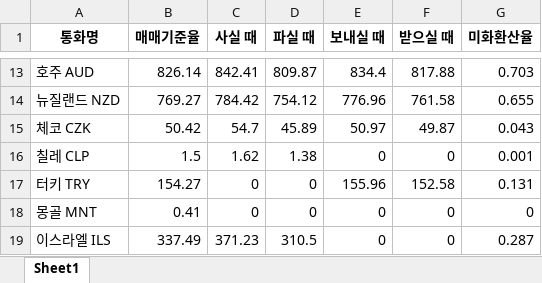
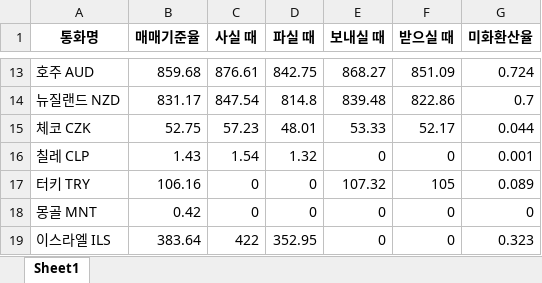
Before and after one commit to ottogi99/tutorials, an Excel workbook: ExcelData_Tutorial/data/ch07/webpage_data/네이버_금융_환율_리스트.xlsx, sheet Sheet1, drawn as a sheet; only a part is shown, gaps mark what is left out; values as stored, in another font and other column widths than the file's, no borders; the diff covers the shown part only; the diff names each change by its address in the sheet, - before the commit and + after, or states it on an @@ line.

```diff
--- a/ExcelData_Tutorial/data/ch07/webpage_data/네이버_금융_환율_리스트.xlsx (sheet Sheet1)
+++ b/ExcelData_Tutorial/data/ch07/webpage_data/네이버_금융_환율_리스트.xlsx (sheet Sheet1)
-B13 (매매기준율): 826.14
+B13 (매매기준율): 859.68
-C13 (사실 때): 842.41
+C13 (사실 때): 876.61
-D13 (파실 때): 809.87
+D13 (파실 때): 842.75
-E13 (보내실 때): 834.4
+E13 (보내실 때): 868.27
-F13 (받으실 때): 817.88
+F13 (받으실 때): 851.09
-G13 (미화환산율): 0.703
+G13 (미화환산율): 0.724
-B14 (매매기준율): 769.27
+B14 (매매기준율): 831.17
-C14 (사실 때): 784.42
+C14 (사실 때): 847.54
-D14 (파실 때): 754.12
+D14 (파실 때): 814.8
-E14 (보내실 때): 776.96
+E14 (보내실 때): 839.48
-F14 (받으실 때): 761.58
+F14 (받으실 때): 822.86
-G14 (미화환산율): 0.655
+G14 (미화환산율): 0.7
-B15 (매매기준율): 50.42
+B15 (매매기준율): 52.75
-C15 (사실 때): 54.7
+C15 (사실 때): 57.23
-D15 (파실 때): 45.89
+D15 (파실 때): 48.01
-E15 (보내실 때): 50.97
+E15 (보내실 때): 53.33
-F15 (받으실 때): 49.87
+F15 (받으실 때): 52.17
-G15 (미화환산율): 0.043
+G15 (미화환산율): 0.044
-B16 (매매기준율): 1.5
+B16 (매매기준율): 1.43
-C16 (사실 때): 1.62
+C16 (사실 때): 1.54
-D16 (파실 때): 1.38
+D16 (파실 때): 1.32
-B17 (매매기준율): 154.27
+B17 (매매기준율): 106.16
-E17 (보내실 때): 155.96
+E17 (보내실 때): 107.32
-F17 (받으실 때): 152.58
+F17 (받으실 때): 105
-G17 (미화환산율): 0.131
+G17 (미화환산율): 0.089
-B18 (매매기준율): 0.41
+B18 (매매기준율): 0.42
-B19 (매매기준율): 337.49
+B19 (매매기준율): 383.64
-C19 (사실 때): 371.23
+C19 (사실 때): 422
-D19 (파실 때): 310.5
+D19 (파실 때): 352.95
-G19 (미화환산율): 0.287
+G19 (미화환산율): 0.323
```
Also changed, not shown: 178 edited cells elsewhere in this sheet, ExcelData_Tutorial/data/ch07/pivot_data/피벗_테이블_심화_데이터_집계_결과.xlsx, ExcelData_Tutorial/data/ch07/webpage_data/네이버_환율_검색_결과_표_데이터.xlsx, 37 other files.
